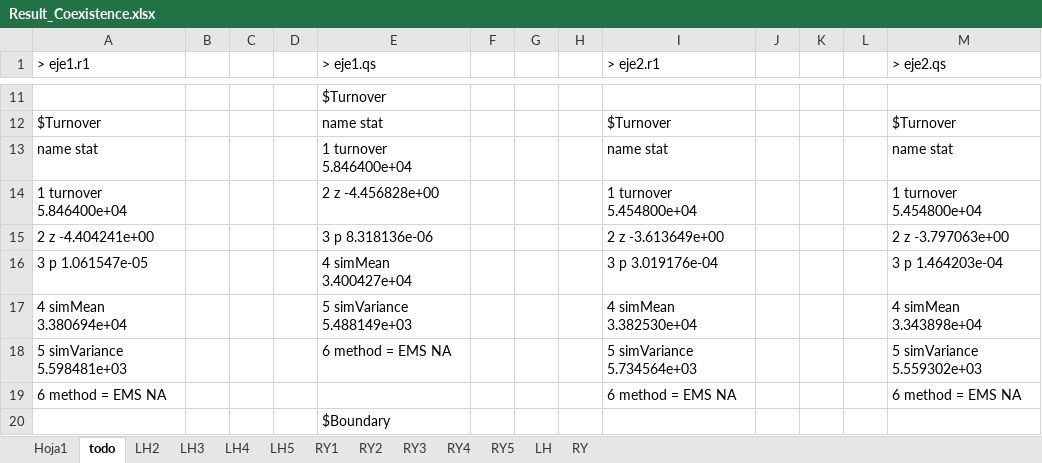
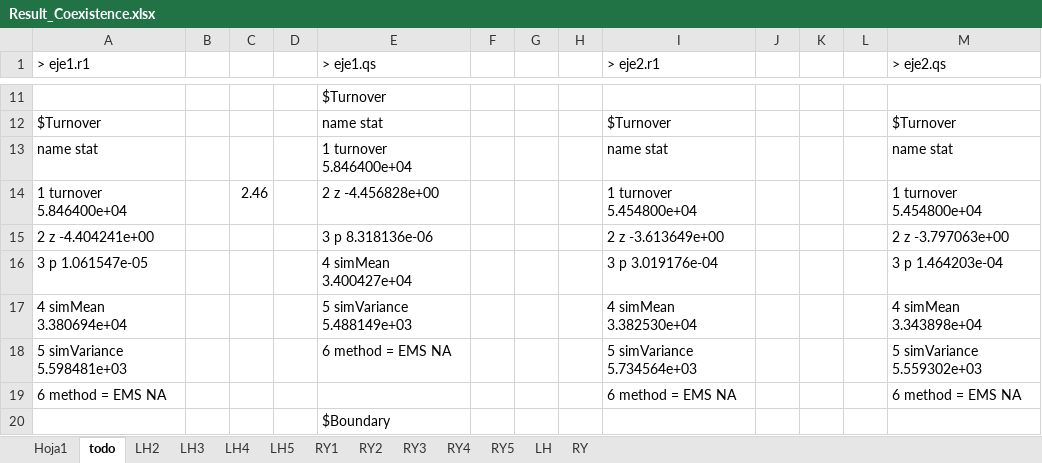
Before and after one commit to AgusLespi/Orquis, an Excel workbook: Data/Coexistence_Analysis/Result_Coexistence.xlsx, sheet todo, drawn as a sheet; only a part is shown, gaps mark what is left out; values as stored, in another font and other column widths than the file's, no borders; the diff names each change by its address in the sheet, - before the commit and + after, or states it on an @@ line.

Commit message:
redaccion de breve discu y termine de hacer los resultados preliminares. Nuevo excel para hacer la tabla S6.2

```diff
--- a/Data/Coexistence_Analysis/Result_Coexistence.xlsx (sheet todo)
+++ b/Data/Coexistence_Analysis/Result_Coexistence.xlsx (sheet todo)
-C14: (empty)
+C14: 2.46
```
Also changed, not shown: 2 other files.
